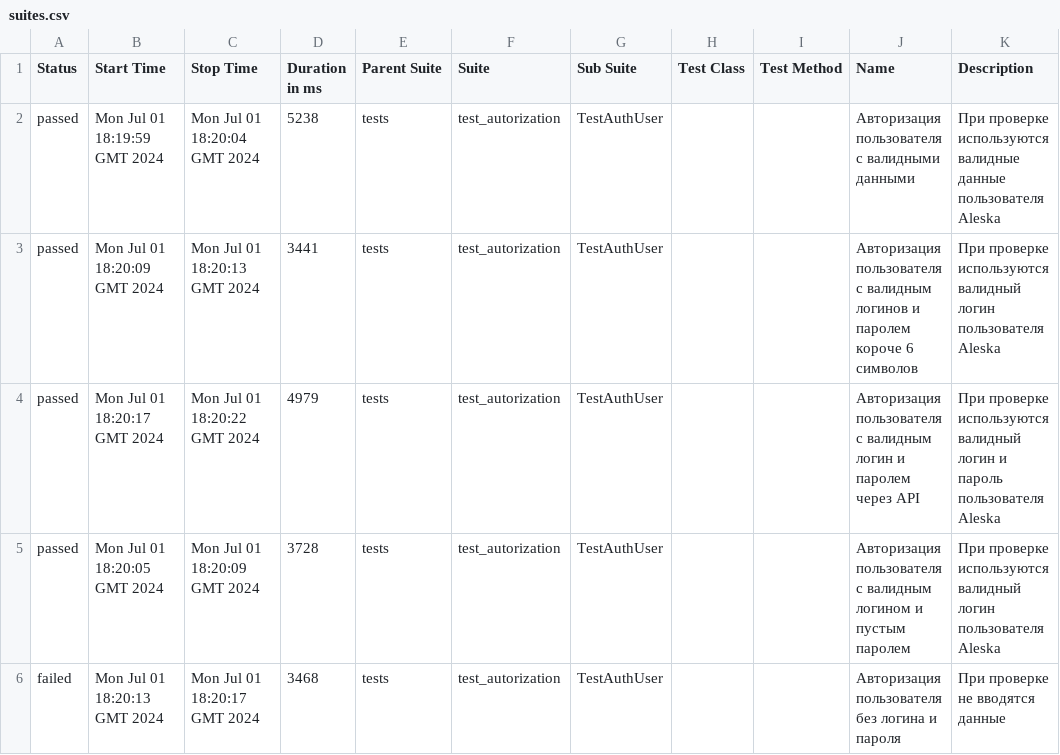
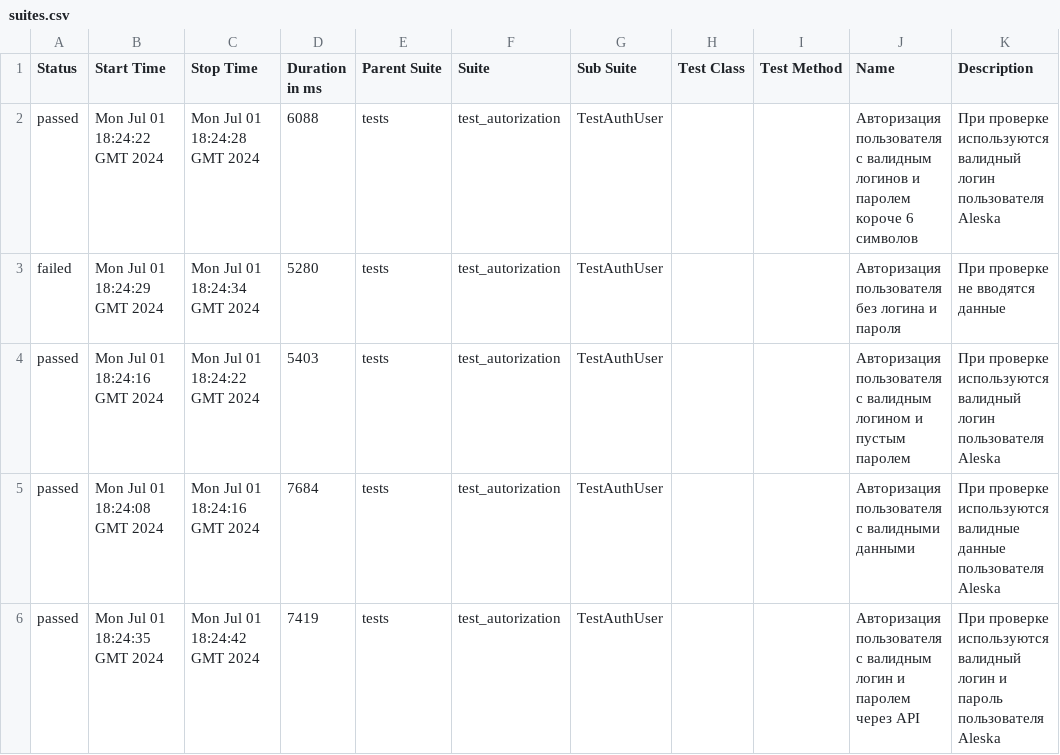
Before and after one commit to DmanYV/round_web_test_selenium, a CSV file: data/suites.csv, drawn as a sheet.

Commit message:
Deploying to gh-pages from @ DmanYV/round_web_test_selenium@cbc3c052777976800f4cccf1e723845622d69535 🚀

```diff
--- a/data/suites.csv
+++ b/data/suites.csv
@@ -1,6 +1,6 @@
 "Status","Start Time","Stop Time","Duration in ms","Parent Suite","Suite","Sub Suite","Test Class","Test Method","Name","Description"
-"passed","Mon Jul 01 18:19:59 GMT 2024","Mon Jul 01 18:20:04 GMT 2024","5238","tests","test_autorization","TestAuthUser","","","Авторизация пользователя с валидными данными","При проверке используются валидные данные пользователя Aleska"
-"passed","Mon Jul 01 18:20:09 GMT 2024","Mon Jul 01 18:20:13 GMT 2024","3441","tests","test_autorization","TestAuthUser","","","Авторизация пользователя с валидным логинов и паролем короче 6 символов","При проверке используются валидный логин пользователя Aleska"
-"passed","Mon Jul 01 18:20:17 GMT 2024","Mon Jul 01 18:20:22 GMT 2024","4979","tests","test_autorization","TestAuthUser","","","Авторизация пользователя с валидным логин и паролем через API","При проверке используются валидный логин и пароль пользователя Aleska"
-"passed","Mon Jul 01 18:20:05 GMT 2024","Mon Jul 01 18:20:09 GMT 2024","3728","tests","test_autorization","TestAuthUser","","","Авторизация пользователя с валидным логином и пустым паролем","При проверке используются валидный логин пользователя Aleska"
-"failed","Mon Jul 01 18:20:13 GMT 2024","Mon Jul 01 18:20:17 GMT 2024","3468","tests","test_autorization","TestAuthUser","","","Авторизация пользователя без логина и пароля","При проверке не вводятся данные"
+"passed","Mon Jul 01 18:24:22 GMT 2024","Mon Jul 01 18:24:28 GMT 2024","6088","tests","test_autorization","TestAuthUser","","","Авторизация пользователя с валидным логинов и паролем короче 6 символов","При проверке используются валидный логин пользователя Aleska"
+"failed","Mon Jul 01 18:24:29 GMT 2024","Mon Jul 01 18:24:34 GMT 2024","5280","tests","test_autorization","TestAuthUser","","","Авторизация пользователя без логина и пароля","При проверке не вводятся данные"
+"passed","Mon Jul 01 18:24:16 GMT 2024","Mon Jul 01 18:24:22 GMT 2024","5403","tests","test_autorization","TestAuthUser","","","Авторизация пользователя с валидным логином и пустым паролем","При проверке используются валидный логин пользователя Aleska"
+"passed","Mon Jul 01 18:24:08 GMT 2024","Mon Jul 01 18:24:16 GMT 2024","7684","tests","test_autorization","TestAuthUser","","","Авторизация пользователя с валидными данными","При проверке используются валидные данные пользователя Aleska"
+"passed","Mon Jul 01 18:24:35 GMT 2024","Mon Jul 01 18:24:42 GMT 2024","7419","tests","test_autorization","TestAuthUser","","","Авторизация пользователя с валидным логин и паролем через API","При проверке используются валидный логин и пароль пользователя Aleska"
```
Also changed, not shown: 54 other files.
